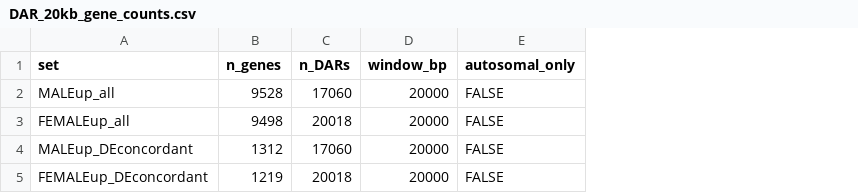
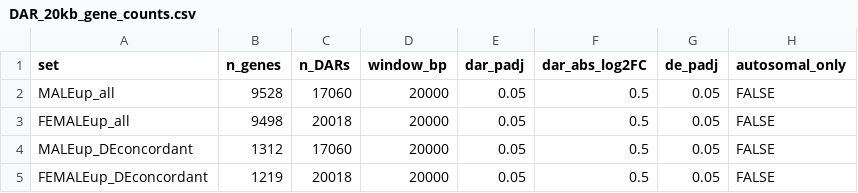
Before and after one commit to loridallaci/Egr1-Llaci, a CSV file: 05_integration/output/enrichment_DAR_20kb_allChr/DAR_20kb_gene_counts.csv, drawn as a sheet; the diff names each change by its address in the sheet, - before the commit and + after, or states it on an @@ line.

```diff
--- a/05_integration/output/enrichment_DAR_20kb_allChr/DAR_20kb_gene_counts.csv
+++ b/05_integration/output/enrichment_DAR_20kb_allChr/DAR_20kb_gene_counts.csv
+column E (dar_padj), rows 2-5: all 0.05
+column F (dar_abs_log2FC), rows 2-5: all 0.5
+column G (de_padj), rows 2-5: all 0.05
```
Also changed, not shown: 6 other files.
